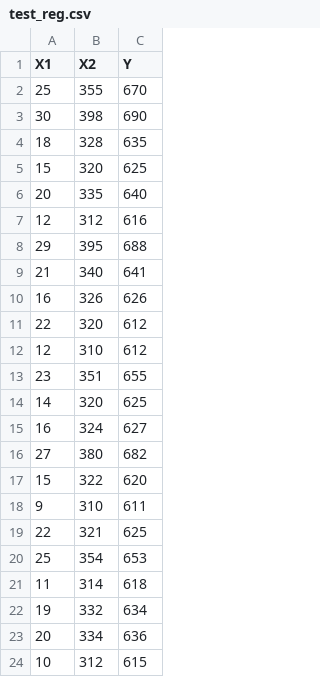
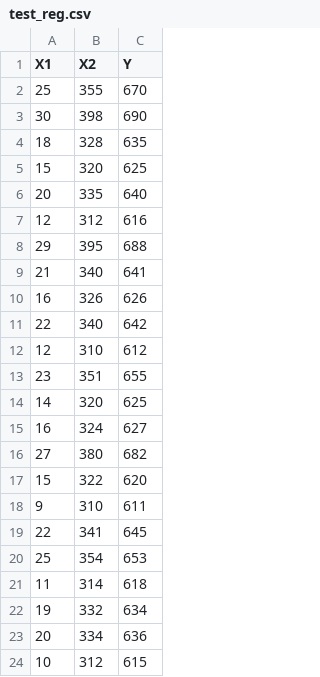
Before and after one commit to reneshbedre/reneshbedre.github.io, a CSV file: assets/posts/reg/test_reg.csv, drawn as a sheet.

Commit message:
card data added

```diff
--- a/assets/posts/reg/test_reg.csv
+++ b/assets/posts/reg/test_reg.csv
@@ -10,3 +10,3 @@ X1,X2,Y
 16,326,626
-22,320,612
+22,340,642
 12,310,612
@@ -18,3 +18,3 @@ X1,X2,Y
 9,310,611
-22,321,625
+22,341,645
 25,354,653
```
